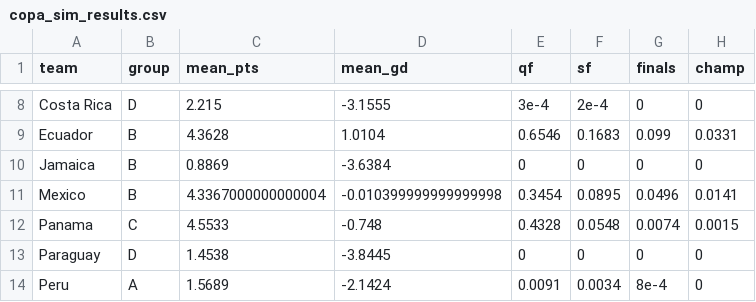
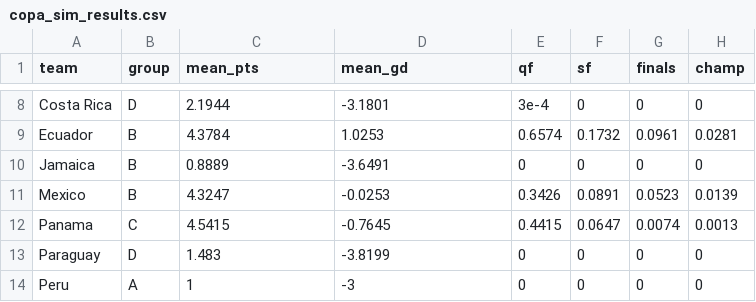
Before and after one commit to lbenz730/intl_soccer_2024, a CSV file: predictions/copa_sim_results.csv, drawn as a sheet; only a part is shown, gaps mark what is left out; the diff covers the shown part only; the diff names each change by its address in the sheet, - before the commit and + after, or states it on an @@ line.

```diff
--- a/predictions/copa_sim_results.csv
+++ b/predictions/copa_sim_results.csv
-C8 (mean_pts): 2.215
+C8 (mean_pts): 2.1944
-D8 (mean_gd): -3.1555
+D8 (mean_gd): -3.1801
-F8 (sf): 2e-4
+F8 (sf): 0
-C9 (mean_pts): 4.3628
+C9 (mean_pts): 4.3784
-D9 (mean_gd): 1.0104
+D9 (mean_gd): 1.0253
-E9 (qf): 0.6546
+E9 (qf): 0.6574
-F9 (sf): 0.1683
+F9 (sf): 0.1732
-G9 (finals): 0.099
+G9 (finals): 0.0961
-H9 (champ): 0.0331
+H9 (champ): 0.0281
-C10 (mean_pts): 0.8869
+C10 (mean_pts): 0.8889
-D10 (mean_gd): -3.6384
+D10 (mean_gd): -3.6491
-C11 (mean_pts): 4.3367000000000004
+C11 (mean_pts): 4.3247
-D11 (mean_gd): -0.010399999999999998
+D11 (mean_gd): -0.0253
-E11 (qf): 0.3454
+E11 (qf): 0.3426
-F11 (sf): 0.0895
+F11 (sf): 0.0891
-G11 (finals): 0.0496
+G11 (finals): 0.0523
-H11 (champ): 0.0141
+H11 (champ): 0.0139
-C12 (mean_pts): 4.5533
+C12 (mean_pts): 4.5415
-D12 (mean_gd): -0.748
+D12 (mean_gd): -0.7645
-E12 (qf): 0.4328
+E12 (qf): 0.4415
-F12 (sf): 0.0548
+F12 (sf): 0.0647
-H12 (champ): 0.0015
+H12 (champ): 0.0013
-C13 (mean_pts): 1.4538
+C13 (mean_pts): 1.483
-D13 (mean_gd): -3.8445
+D13 (mean_gd): -3.8199
-C14 (mean_pts): 1.5689
+C14 (mean_pts): 1
-D14 (mean_gd): -2.1424
+D14 (mean_gd): -3
-E14 (qf): 0.0091
+E14 (qf): 0
-F14 (sf): 0.0034
+F14 (sf): 0
-G14 (finals): 8e-4
+G14 (finals): 0
```
Also changed, not shown: 48 edited cells elsewhere in this file, data/copa2024_schedule.csv, predictions/copa_history.csv, 12 other files.
